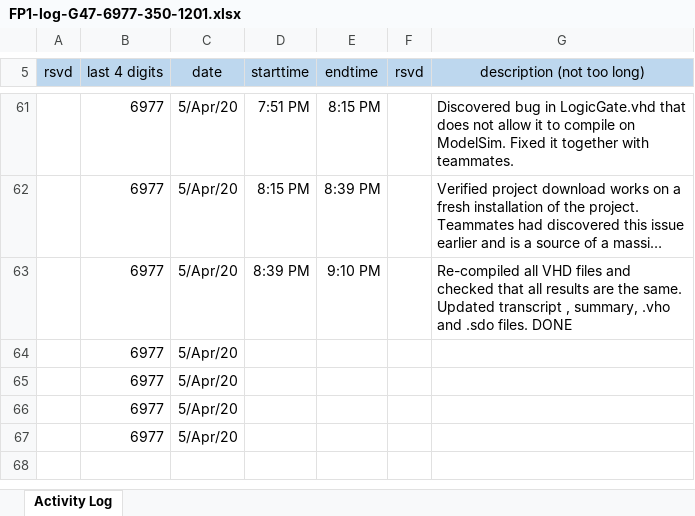
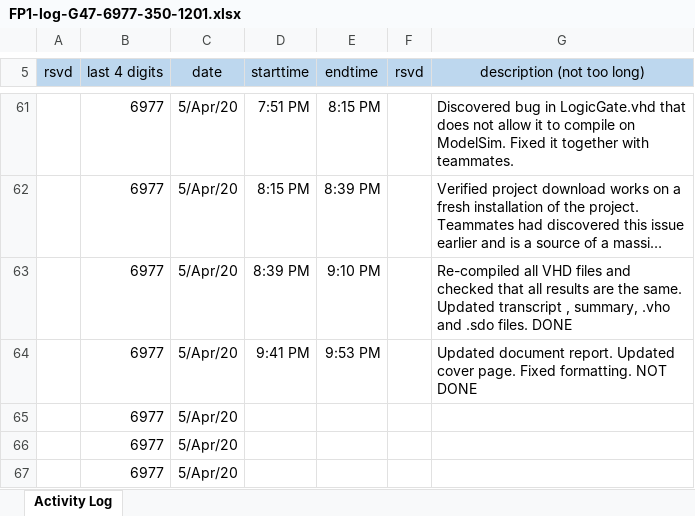
Before and after one commit to cjinn/ensc350-finalproject, an Excel workbook: ExU/Documentation/FP1-log-G47-6977-350-1201.xlsx, sheet Activity Log, drawn as a sheet; only a part is shown, gaps mark what is left out; long unchanged cells end in …; values as stored, in another font and other column widths than the file's, no borders; removed rows and columns are numbered as before the commit, all else as after; the diff names each change by its address in the sheet, - before the commit and + after, or states it on an @@ line.

Commit message:
Updated log file

```diff
--- a/ExU/Documentation/FP1-log-G47-6977-350-1201.xlsx (sheet Activity Log)
+++ b/ExU/Documentation/FP1-log-G47-6977-350-1201.xlsx (sheet Activity Log)
-row 64:  | 6977 | 5/Apr/20
+row 64:  | 6977 | 5/Apr/20 | 9:41 PM | 9:53 PM |  | Updated document report. Updated cover page. Fixed formatting. NOT DONE
```
